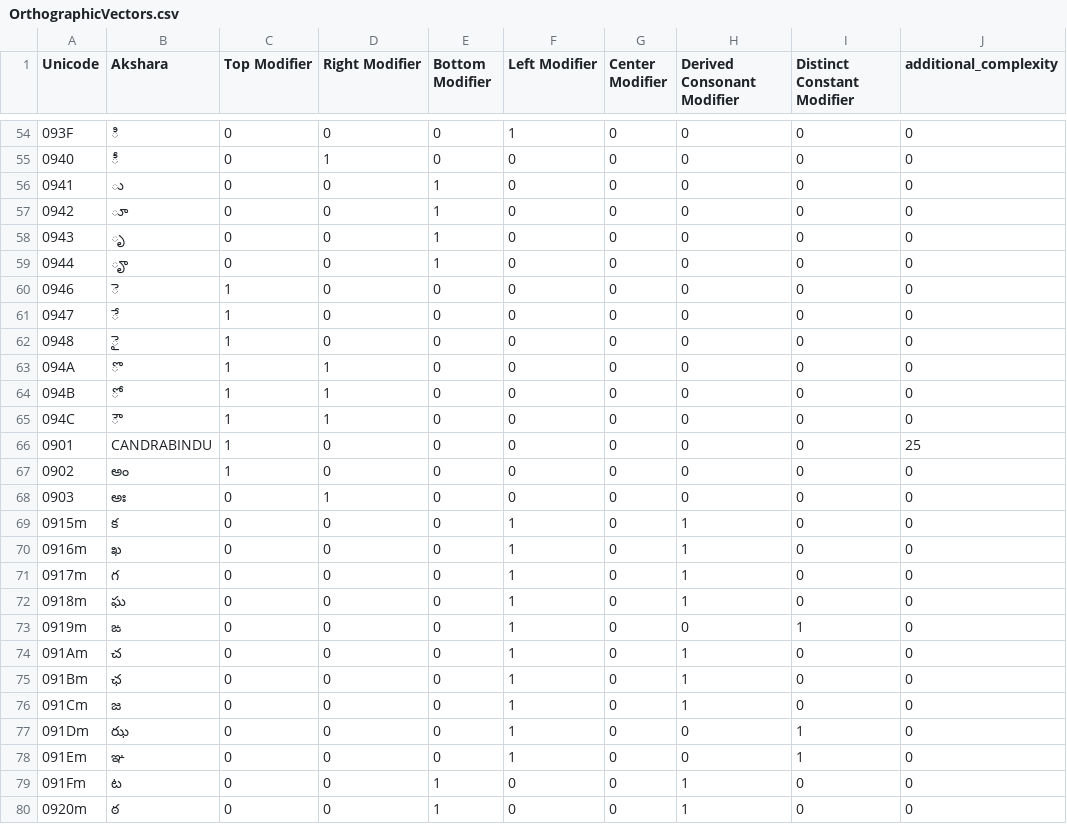
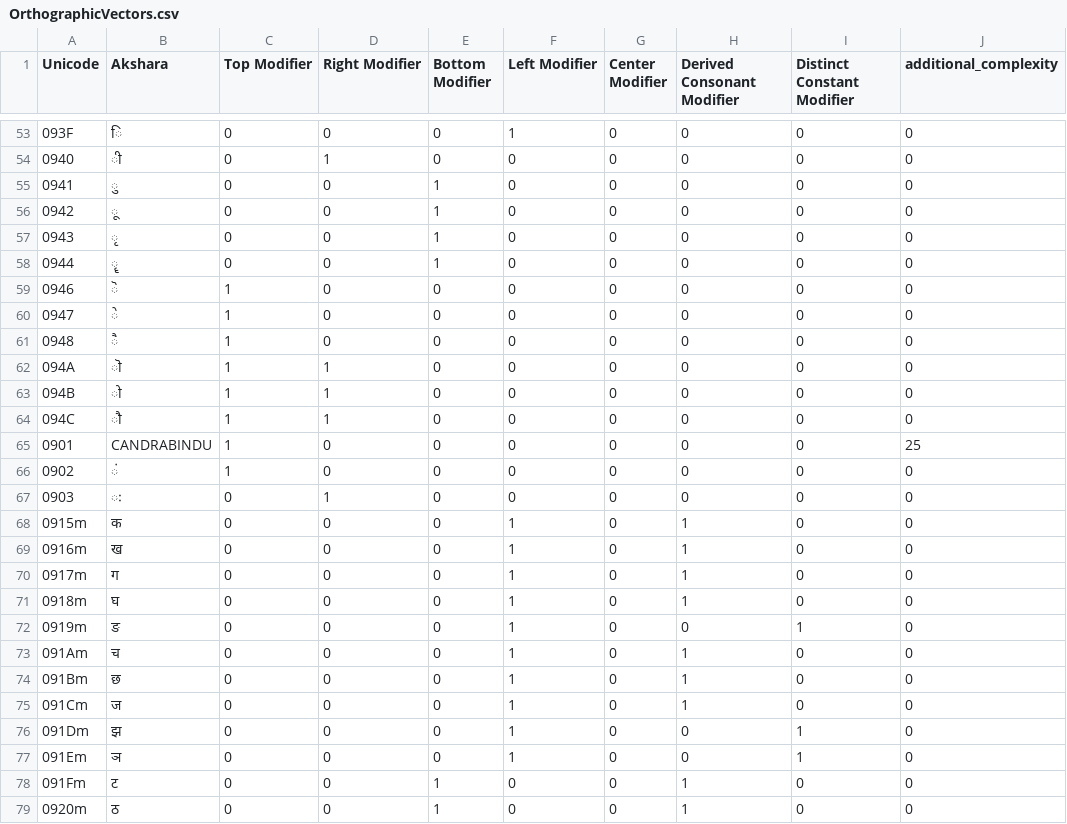
Before and after one commit to vishnuvinay89/all-lc-api, a CSV file: src/main/resources/hi/OrthographicVectors.csv, drawn as a sheet; only a part is shown, gaps mark what is left out; the diff covers the shown part only.

```diff
--- a/src/main/resources/hi/OrthographicVectors.csv
+++ b/src/main/resources/hi/OrthographicVectors.csv
@@ -54,27 +53,27 @@ Unicode,Akshara,Top Modifier,Right Modifier,Bottom Modifier,Left Modifier,Center
-093F,ి,0,0,0,1,0,0,0,0
-0940,ీ,0,1,0,0,0,0,0,0
-0941,ు,0,0,1,0,0,0,0,0
-0942,ూ,0,0,1,0,0,0,0,0
-0943,ృ,0,0,1,0,0,0,0,0
-0944,ౄ,0,0,1,0,0,0,0,0
-0946,ె,1,0,0,0,0,0,0,0
-0947,ే,1,0,0,0,0,0,0,0
-0948,ై,1,0,0,0,0,0,0,0
-094A,ొ,1,1,0,0,0,0,0,0
-094B,ో,1,1,0,0,0,0,0,0
-094C,ౌ,1,1,0,0,0,0,0,0
+093F,ि,0,0,0,1,0,0,0,0
+0940, ी,0,1,0,0,0,0,0,0
+0941, ु,0,0,1,0,0,0,0,0
+0942, ू,0,0,1,0,0,0,0,0
+0943, ृ,0,0,1,0,0,0,0,0
+0944, ॄ,0,0,1,0,0,0,0,0
+0946, ॆ,1,0,0,0,0,0,0,0
+0947,े,1,0,0,0,0,0,0,0
+0948,ै,1,0,0,0,0,0,0,0
+094A,ॊ,1,1,0,0,0,0,0,0
+094B,ो,1,1,0,0,0,0,0,0
+094C,ौ,1,1,0,0,0,0,0,0
 0901,CANDRABINDU,1,0,0,0,0,0,0,25
-0902,అం,1,0,0,0,0,0,0,0
-0903,అః,0,1,0,0,0,0,0,0
-0915m,క,0,0,0,1,0,1,0,0
-0916m,ఖ,0,0,0,1,0,1,0,0
-0917m,గ,0,0,0,1,0,1,0,0
-0918m,ఘ,0,0,0,1,0,1,0,0
-0919m,ఙ,0,0,0,1,0,0,1,0
-091Am,చ,0,0,0,1,0,1,0,0
-091Bm,ఛ,0,0,0,1,0,1,0,0
-091Cm,జ,0,0,0,1,0,1,0,0
-091Dm,ఝ,0,0,0,1,0,0,1,0
-091Em,ఞ,0,0,0,1,0,0,1,0
-091Fm,ట,0,0,1,0,0,1,0,0
-0920m,ఠ,0,0,1,0,0,1,0,0
+0902, ं,1,0,0,0,0,0,0,0
+0903, ः,0,1,0,0,0,0,0,0
+0915m,क,0,0,0,1,0,1,0,0
+0916m,ख,0,0,0,1,0,1,0,0
+0917m,ग,0,0,0,1,0,1,0,0
+0918m,घ,0,0,0,1,0,1,0,0
+0919m,ङ,0,0,0,1,0,0,1,0
+091Am,च,0,0,0,1,0,1,0,0
+091Bm,छ,0,0,0,1,0,1,0,0
+091Cm,ज,0,0,0,1,0,1,0,0
+091Dm,झ,0,0,0,1,0,0,1,0
+091Em,ञ,0,0,0,1,0,0,1,0
+091Fm,ट,0,0,1,0,0,1,0,0
+0920m,ठ,0,0,1,0,0,1,0,0
```
Also changed, not shown: 1 removed row and 86 edited cells elsewhere in this file, src/main/resources/hi/PhonologicVectors.csv, src/main/resources/te/PhonologicVectors.csv, 16 other files.
